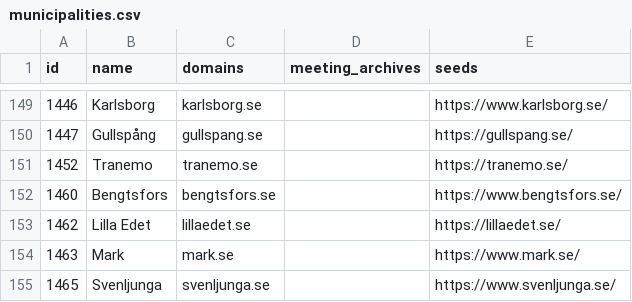
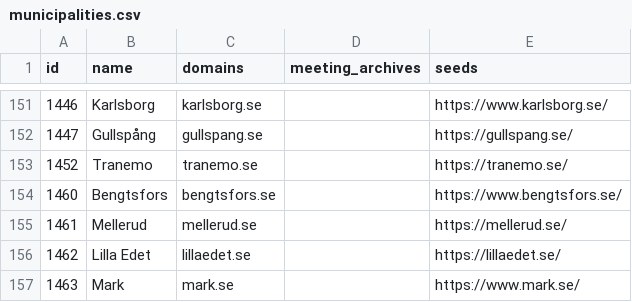
Before and after one commit to Mihagley/Scraping_Swedish_elderly_care, a CSV file: research/municipalities.csv, drawn as a sheet; only a part is shown, gaps mark what is left out; the shorter side is filled out with more unchanged rows; the diff covers the shown part only.

```diff
--- a/research/municipalities.csv
+++ b/research/municipalities.csv
@@ -152,2 +154,3 @@ id,name,domains,meeting_archives,seeds
 1460,Bengtsfors,bengtsfors.se,,https://www.bengtsfors.se/
+1461,Mellerud,mellerud.se,,https://mellerud.se/
 1462,Lilla Edet,lillaedet.se,,https://lillaedet.se/
```
Also changed, not shown: 8 added rows elsewhere in this file.
